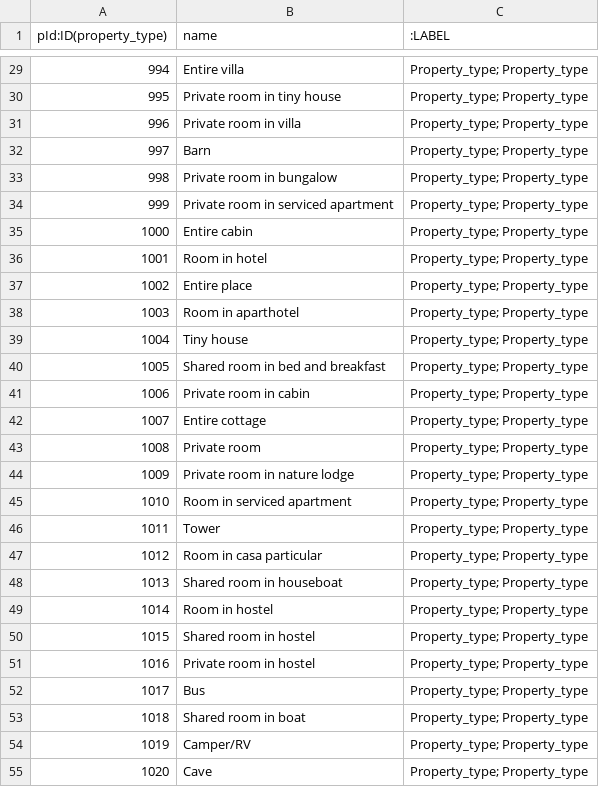
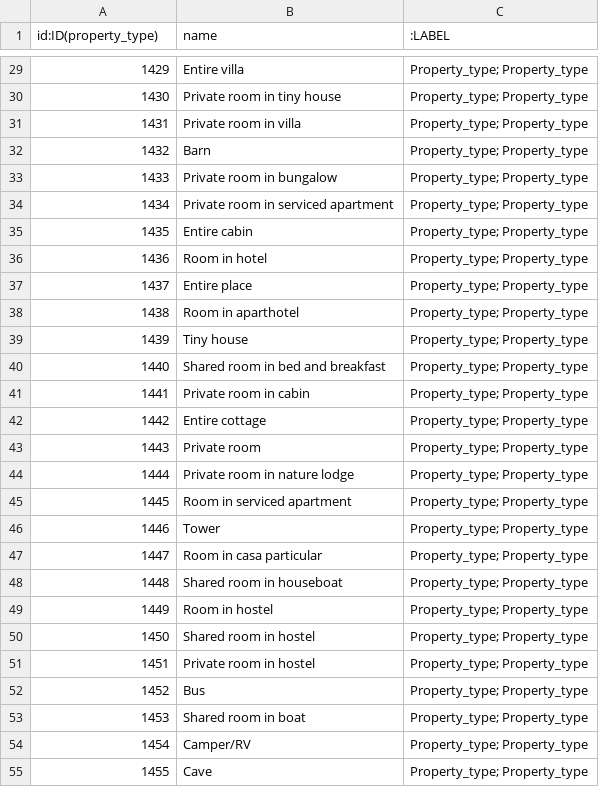
Before and after one commit to sudha-vijayakumar/299A-SMARTRec, a CSV file: Data/processing/Neo4j/Property_type.csv, drawn as a sheet; only a part is shown, gaps mark what is left out; the diff covers the shown part only.

```diff
--- a/Data/processing/Neo4j/Property_type.csv
+++ b/Data/processing/Neo4j/Property_type.csv
@@ -1 +1 @@
-pId:ID(property_type),name,:LABEL
+id:ID(property_type),name,:LABEL
@@ -29,27 +29,27 @@ pId:ID(property_type),name,:LABEL
-994,Entire villa,Property_type; Property_type
-995,Private room in tiny house,Property_type; Property_type
-996,Private room in villa,Property_type; Property_type
-997,Barn,Property_type; Property_type
-998,Private room in bungalow,Property_type; Property_type
-999,Private room in serviced apartment,Property_type; Property_type
-1000,Entire cabin,Property_type; Property_type
-1001,Room in hotel,Property_type; Property_type
-1002,Entire place,Property_type; Property_type
-1003,Room in aparthotel,Property_type; Property_type
-1004,Tiny house,Property_type; Property_type
-1005,Shared room in bed and breakfast,Property_type; Property_type
-1006,Private room in cabin,Property_type; Property_type
-1007,Entire cottage,Property_type; Property_type
-1008,Private room,Property_type; Property_type
-1009,Private room in nature lodge,Property_type; Property_type
-1010,Room in serviced apartment,Property_type; Property_type
-1011,Tower,Property_type; Property_type
-1012,Room in casa particular,Property_type; Property_type
-1013,Shared room in houseboat,Property_type; Property_type
-1014,Room in hostel,Property_type; Property_type
-1015,Shared room in hostel,Property_type; Property_type
-1016,Private room in hostel,Property_type; Property_type
-1017,Bus,Property_type; Property_type
-1018,Shared room in boat,Property_type; Property_type
-1019,Camper/RV,Property_type; Property_type
-1020,Cave,Property_type; Property_type
+1429,Entire villa,Property_type; Property_type
+1430,Private room in tiny house,Property_type; Property_type
+1431,Private room in villa,Property_type; Property_type
+1432,Barn,Property_type; Property_type
+1433,Private room in bungalow,Property_type; Property_type
+1434,Private room in serviced apartment,Property_type; Property_type
+1435,Entire cabin,Property_type; Property_type
+1436,Room in hotel,Property_type; Property_type
+1437,Entire place,Property_type; Property_type
+1438,Room in aparthotel,Property_type; Property_type
+1439,Tiny house,Property_type; Property_type
+1440,Shared room in bed and breakfast,Property_type; Property_type
+1441,Private room in cabin,Property_type; Property_type
+1442,Entire cottage,Property_type; Property_type
+1443,Private room,Property_type; Property_type
+1444,Private room in nature lodge,Property_type; Property_type
+1445,Room in serviced apartment,Property_type; Property_type
+1446,Tower,Property_type; Property_type
+1447,Room in casa particular,Property_type; Property_type
+1448,Shared room in houseboat,Property_type; Property_type
+1449,Room in hostel,Property_type; Property_type
+1450,Shared room in hostel,Property_type; Property_type
+1451,Private room in hostel,Property_type; Property_type
+1452,Bus,Property_type; Property_type
+1453,Shared room in boat,Property_type; Property_type
+1454,Camper/RV,Property_type; Property_type
+1455,Cave,Property_type; Property_type
```
Also changed, not shown: 30 edited cells elsewhere in this file, Data/processing/Neo4j/Amenity.csv, Data/processing/Neo4j/City_Listing.csv, 22 other files.
